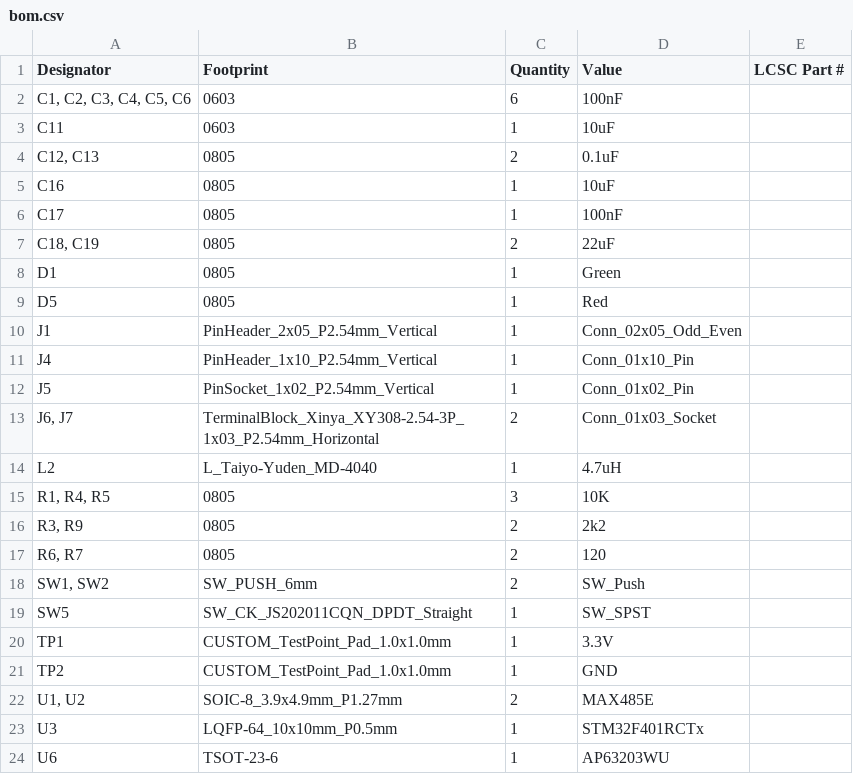
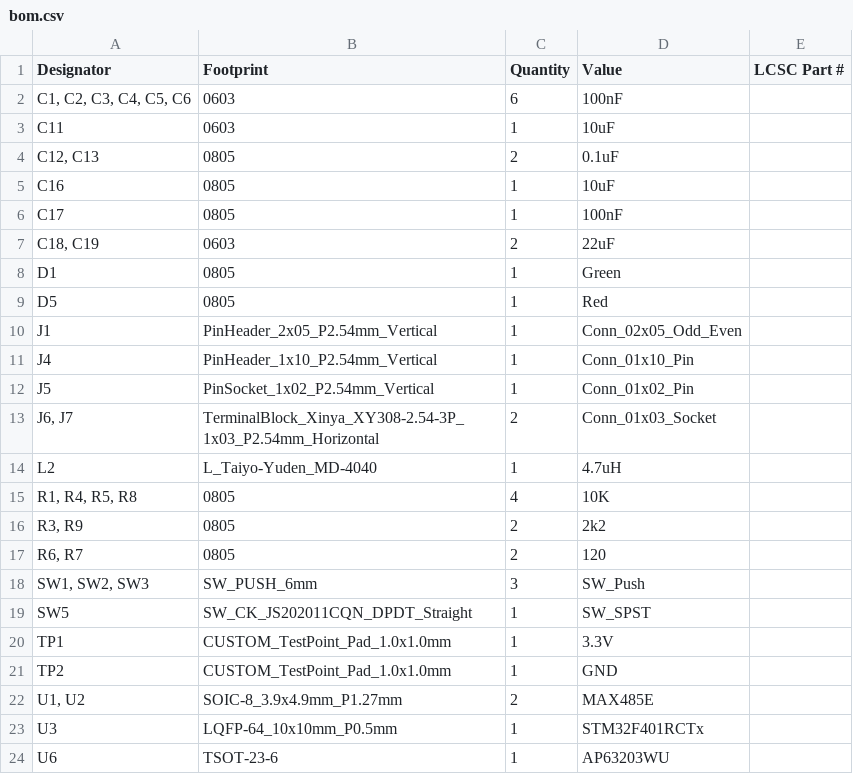
Before and after one commit to ShadTheShadow/WISP_STM32_test_board, a CSV file: production/bom.csv, drawn as a sheet.

```diff
--- a/production/bom.csv
+++ b/production/bom.csv
@@ -6,3 +6,3 @@ C16,0805,1,10uF,
 C17,0805,1,100nF,
-"C18, C19",0805,2,22uF,
+"C18, C19",0603,2,22uF,
 D1,0805,1,Green,
@@ -14,6 +14,6 @@ J5,PinSocket_1x02_P2.54mm_Vertical,1,Conn_01x02_Pin,
 L2,L_Taiyo-Yuden_MD-4040,1,4.7uH,
-"R1, R4, R5",0805,3,10K,
+"R1, R4, R5, R8",0805,4,10K,
 "R3, R9",0805,2,2k2,
 "R6, R7",0805,2,120,
-"SW1, SW2",SW_PUSH_6mm,2,SW_Push,
+"SW1, SW2, SW3",SW_PUSH_6mm,3,SW_Push,
 SW5,SW_CK_JS202011CQN_DPDT_Straight,1,SW_SPST,
```
Also changed, not shown: WISP_STM32_test_board.csv, production/designators.csv, 8 other files.
